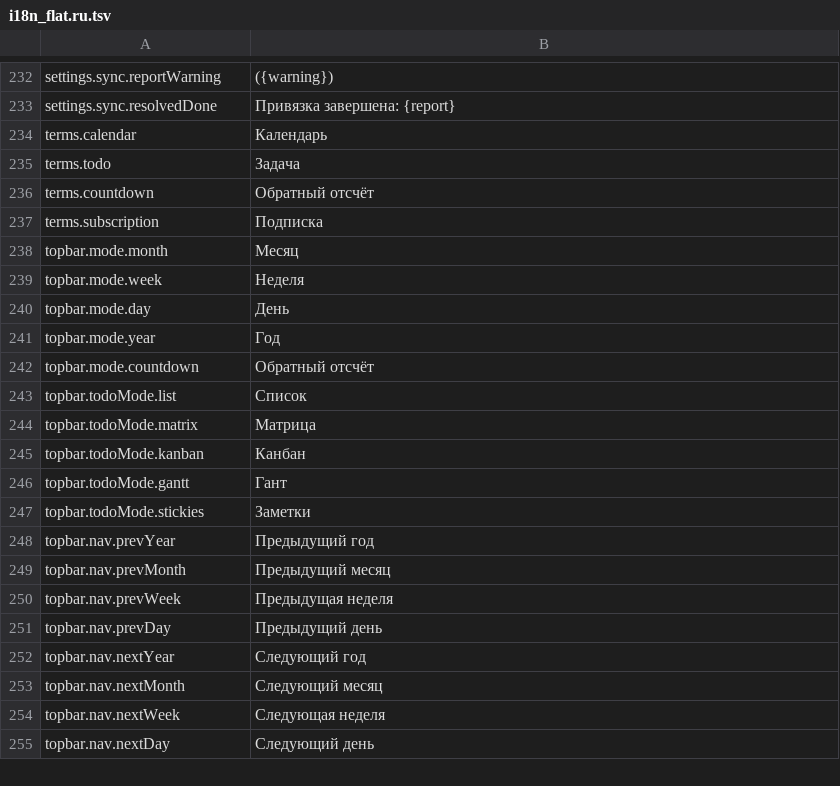
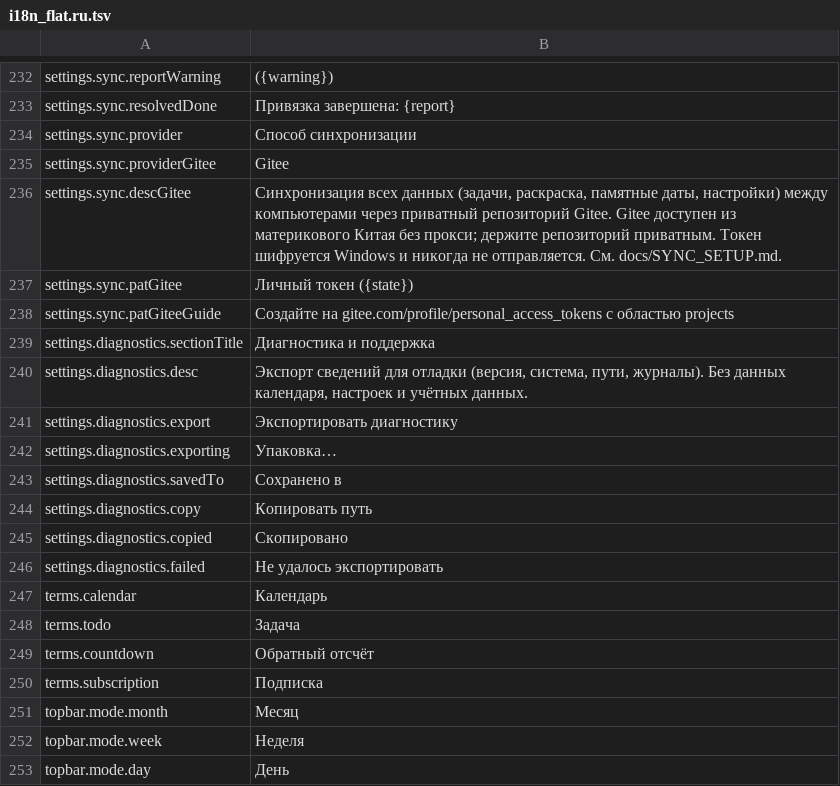
Before and after one commit to TTDiang2/TT_Calendar, a TSV file: frontend/i18n_flat.ru.tsv, drawn as a sheet; only a part is shown, gaps mark what is left out; the shorter side is filled out with more unchanged rows.

Commit message:
feat(sync): 新增 Gitee 私有仓库通道，境内直连不需要代理
背景：GitHub 在大陆多数网络不可达，同步、插件、更新三条链路都断了。同步这块
先给出一条真正能用的路——Gitee 的 API 与 GitHub 同构，改造成本最低。

实现要点：
- providers.py 新增 GiteeProvider，接口与 GitHubProvider 完全一致（fetch/push/test），
  engine 零改动即可切换
- Gitee 走 contents API + 单文件 gzip 快照（ttc-sync.bin.gz）：一次 PUT 就是一个
  commit，天然原子；GitHub 那套 tree/blob 是 6+N 次请求，中途失败会留下半新半旧
- 读取时 content 为空（正文 >1MB）自动退到 raw 接口
- 写入用 sha 做 CAS（compare-and-swap），409/422 翻成「并发冲突」交给 engine 重试
- 部分网关忽略 JSON body 回裸 400，自动降级成表单编码重发一次
- 更换通道时清掉旧令牌：GitHub PAT 打 Gitee 只会 401，留着会让用户以为新令牌填错
- 仓库名按通道各记一份，来回切换不丢已输入的内容

文档：docs/SYNC_SETUP.md 改为双通道，补 Gitee 建仓/令牌/默认分支（master vs main）
的完整步骤与报错对照。

顺带：lib.rs 增加 exe 同级 tt-calendar-backend/ 目录作为后端候选路径——onedir
产物不该再往 Python 源码目录 backend/ 里塞（会把 3278 个打包文件混进 git 索引）。

```diff
--- a/frontend/i18n_flat.ru.tsv
+++ b/frontend/i18n_flat.ru.tsv
@@ -233,2 +233,15 @@ settings.sync.reportWarning	({warning})
 settings.sync.resolvedDone	Привязка завершена: {report}
+settings.sync.provider	Способ синхронизации
+settings.sync.providerGitee	Gitee
+settings.sync.descGitee	Синхронизация всех данных (задачи, раскраска, памятные даты, настройки) между компьютерами через приватный репозиторий Gitee. Gitee доступен из материкового Китая без прокси; держите репозиторий приватным. Токен шифруется Windows и никогда не отправляется. См. docs/SYNC_SETUP.md.
+settings.sync.patGitee	Личный токен ({state})
+settings.sync.patGiteeGuide	Создайте на gitee.com/profile/personal_access_tokens с областью projects
+settings.diagnostics.sectionTitle	Диагностика и поддержка
+settings.diagnostics.desc	Экспорт сведений для отладки (версия, система, пути, журналы). Без данных календаря, настроек и учётных данных.
+settings.diagnostics.export	Экспортировать диагностику
+settings.diagnostics.exporting	Упаковка…
+settings.diagnostics.savedTo	Сохранено в
+settings.diagnostics.copy	Копировать путь
+settings.diagnostics.copied	Скопировано
+settings.diagnostics.failed	Не удалось экспортировать
 terms.calendar	Календарь
```
Also changed, not shown: frontend/i18n_flat.es.tsv, frontend/i18n_flat.fr.tsv, 18 other files.
